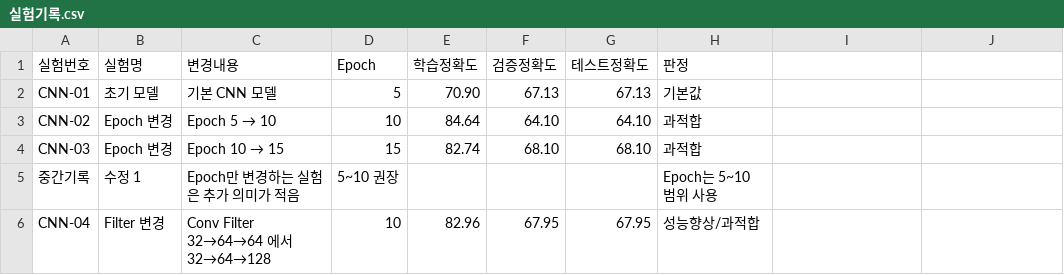
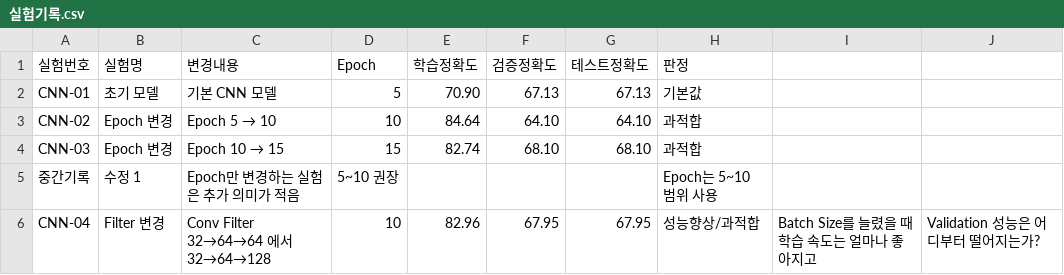
Before and after one commit to Inhamon0108/cifar10-deeplearning-project, a CSV file: 실험기록.csv, drawn as a sheet.

Commit message:
Update CNN-04 entry with batch size note
Added a note on batch size impact on learning speed and validation performance.

```diff
--- a/실험기록.csv
+++ b/실험기록.csv
@@ -5,2 +5,2 @@ CNN-03,Epoch 변경,Epoch 10 → 15,15,82.74,68.10,68.10,과적합
 중간기록, 수정 1,Epoch만 변경하는 실험은 추가 의미가 적음,5~10 권장,,,,"Epoch는 5~10 범위 사용"
-CNN-04,Filter 변경,Conv Filter 32→64→64 에서 32→64→128,10,82.96,67.95,67.95,성능향상/과적합
+CNN-04,Filter 변경,Conv Filter 32→64→64 에서 32→64→128,10,82.96,67.95,67.95,성능향상/과적합, Batch Size를 늘렸을 때 학습 속도는 얼마나 좋아지고, Validation 성능은 어디부터 떨어지는가?
```
